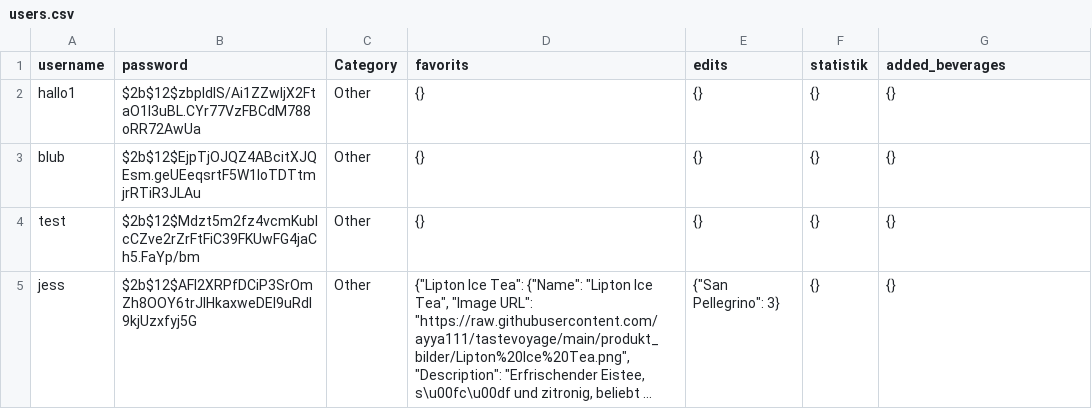
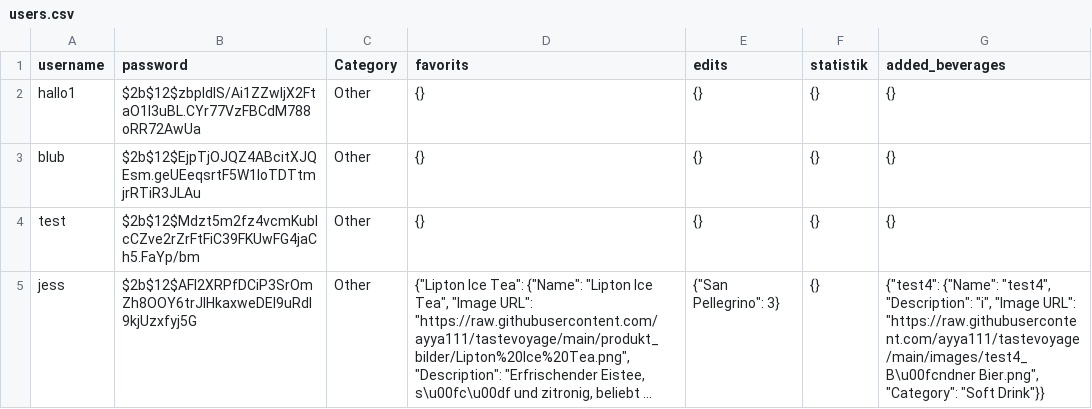
Before and after one commit to ayya111/tastevoyage, a CSV file: users.csv, drawn as a sheet; long unchanged cells end in …; the diff names each change by its address in the sheet, - before the commit and + after, or states it on an @@ line.

Commit message:
update file

```diff
--- a/users.csv
+++ b/users.csv
-G5 (added_beverages): {}
+G5 (added_beverages): {"test4": {"Name": "test4", "Description": "i", "Image URL": "https://raw.githubusercontent.com/ayya111/tastevoyage/main/images/test4_B\u00fcndner Bier.png", "Category": "Soft Drink"}}
```
